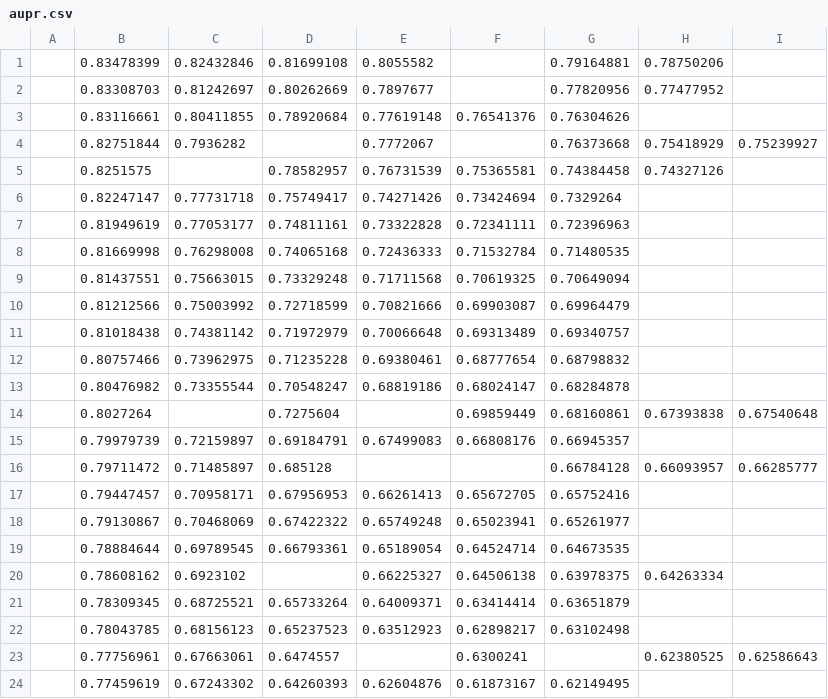
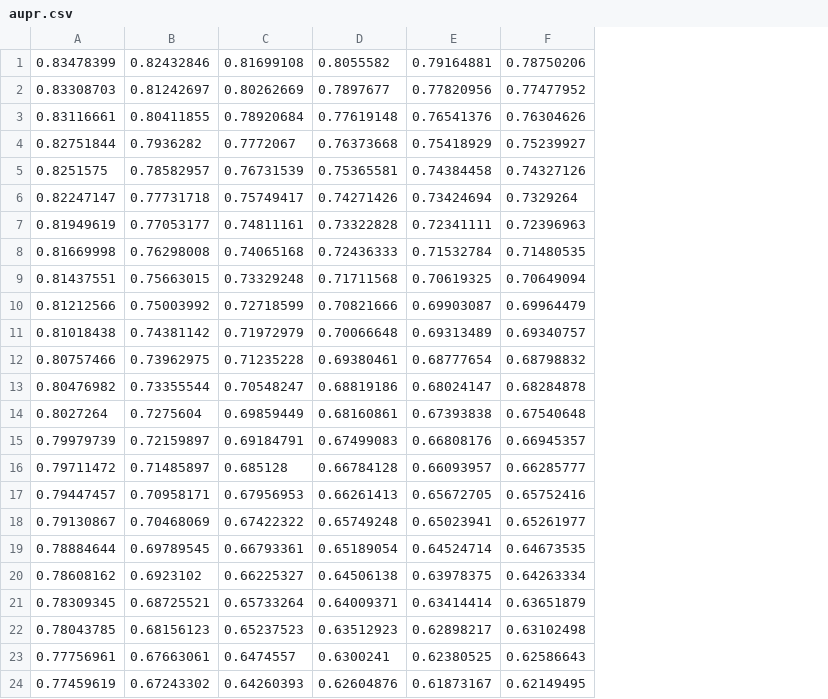
Before and after one commit to serdeltomas/nn-classifier-uncertainty, a CSV file: project/results/aupr.csv, drawn as a sheet; removed rows and columns are numbered as before the commit, all else as after; the diff names each change by its address in the sheet, - before the commit and + after, or states it on an @@ line.

Commit message:
added aupr

```diff
--- a/project/results/aupr.csv
+++ b/project/results/aupr.csv
-column A, empty
-column H, rows 1-23: 0.78750206 | 0.77477952 |  | 0.75418929 | 0.74327126 |  |  |  |  |  |  |  |  | 0.67393838 |  | 0.66093957 |  |  |  | 0.64263334 |  |  | 0.62380525
-column I, rows 4-23: 0.75239927 |  |  |  |  |  |  |  |  |  | 0.67540648 |  | 0.66285777 |  |  |  |  |  |  | 0.62586643
-E1: (empty)
+E1: 0.79164881
-F1: 0.79164881
+F1: 0.78750206
-E2: (empty)
+E2: 0.77820956
-F2: 0.77820956
+F2: 0.77477952
-C4: (empty)
+C4: 0.7772067
-D4: 0.7772067
+D4: 0.76373668
-E4: (empty)
+E4: 0.75418929
-F4: 0.76373668
+F4: 0.75239927
-B5: (empty)
+B5: 0.78582957
-C5: 0.78582957
+C5: 0.76731539
-D5: 0.76731539
+D5: 0.75365581
-E5: 0.75365581
+E5: 0.74384458
-F5: 0.74384458
+F5: 0.74327126
-B14: (empty)
+B14: 0.7275604
-C14: 0.7275604
+C14: 0.69859449
-D14: (empty)
+D14: 0.68160861
-E14: 0.69859449
+E14: 0.67393838
-F14: 0.68160861
+F14: 0.67540648
-D16: (empty)
+D16: 0.66784128
-E16: (empty)
+E16: 0.66093957
-F16: 0.66784128
+F16: 0.66285777
-C20: (empty)
+C20: 0.66225327
-D20: 0.66225327
+D20: 0.64506138
-E20: 0.64506138
+E20: 0.63978375
-F20: 0.63978375
+F20: 0.64263334
-D23: (empty)
+D23: 0.6300241
-E23: 0.6300241
+E23: 0.62380525
-F23: (empty)
+F23: 0.62586643
```
